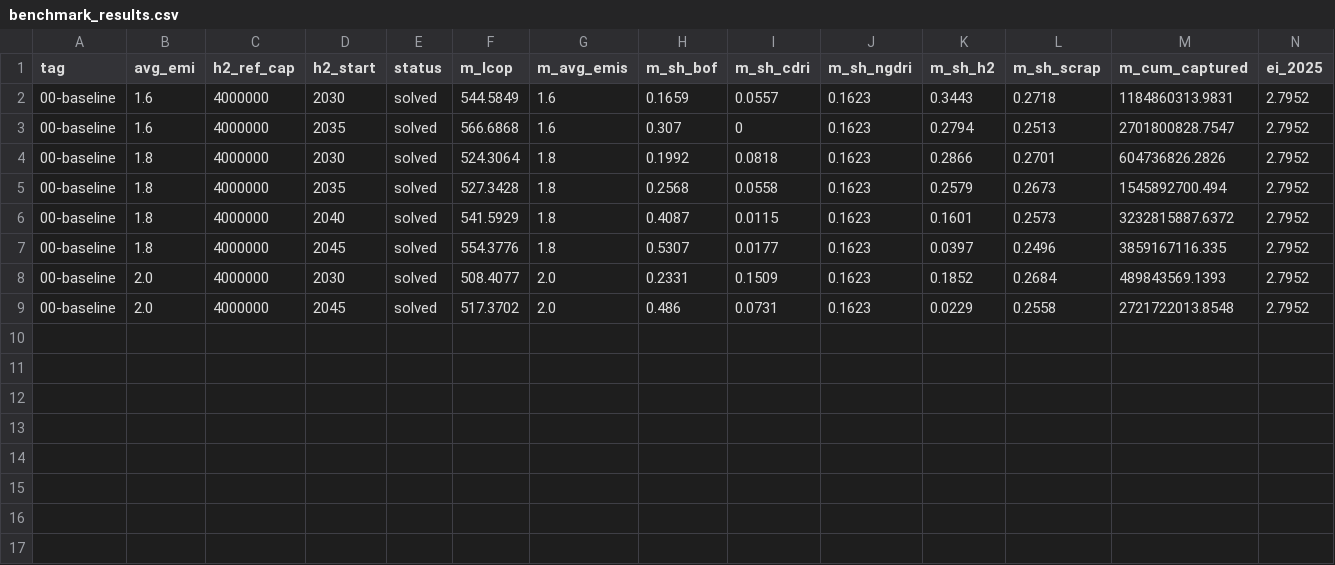
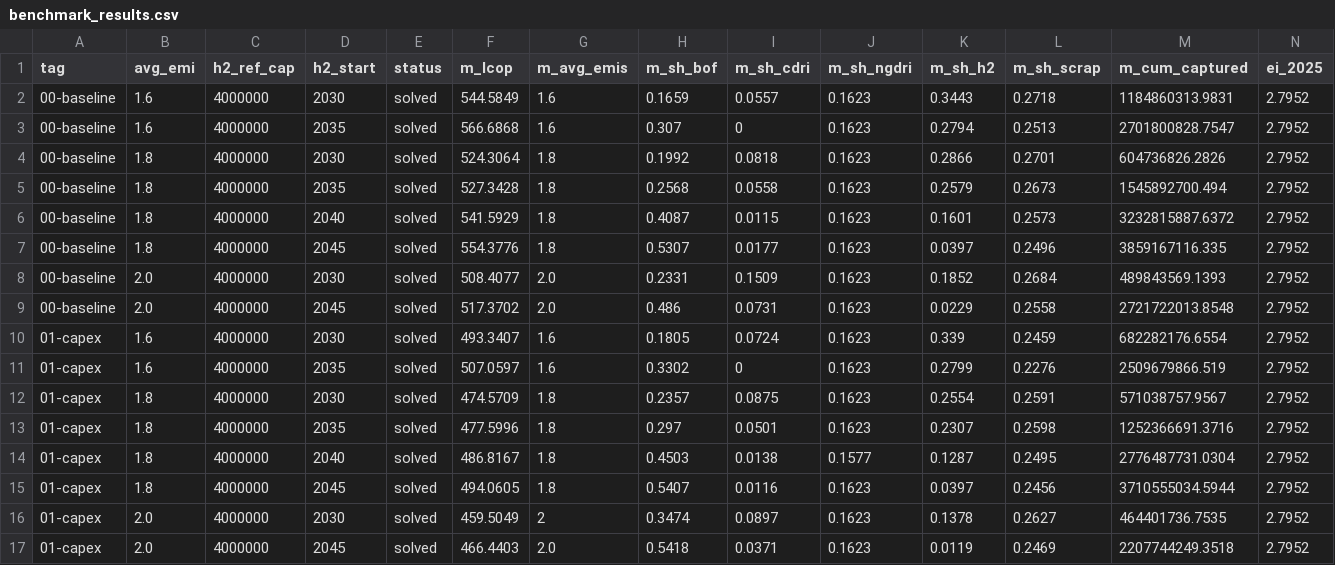
Before and after one commit to sudharshan-saranathan/steel-mip, a CSV file: tools/benchmark_results.csv, drawn as a sheet; only a part is shown; rows hold the shown columns only; the diff names each change by its address in the sheet, - before the commit and + after, or states it on an @@ line.

```diff
--- a/tools/benchmark_results.csv
+++ b/tools/benchmark_results.csv
+row 10: 01-capex | 1.6 | 4000000 | 2030 | solved | 493.3407 | 1.6 | 0.1805 | 0.0724 | 0.1623 | 0.339 | 0.2459 | 682282176.6554 | 2.7952
+row 11: 01-capex | 1.6 | 4000000 | 2035 | solved | 507.0597 | 1.6 | 0.3302 | 0 | 0.1623 | 0.2799 | 0.2276 | 2509679866.519 | 2.7952
+row 12: 01-capex | 1.8 | 4000000 | 2030 | solved | 474.5709 | 1.8 | 0.2357 | 0.0875 | 0.1623 | 0.2554 | 0.2591 | 571038757.9567 | 2.7952
+row 13: 01-capex | 1.8 | 4000000 | 2035 | solved | 477.5996 | 1.8 | 0.297 | 0.0501 | 0.1623 | 0.2307 | 0.2598 | 1252366691.3716 | 2.7952
+row 14: 01-capex | 1.8 | 4000000 | 2040 | solved | 486.8167 | 1.8 | 0.4503 | 0.0138 | 0.1577 | 0.1287 | 0.2495 | 2776487731.0304 | 2.7952
+row 15: 01-capex | 1.8 | 4000000 | 2045 | solved | 494.0605 | 1.8 | 0.5407 | 0.0116 | 0.1623 | 0.0397 | 0.2456 | 3710555034.5944 | 2.7952
+row 16: 01-capex | 2.0 | 4000000 | 2030 | solved | 459.5049 | 2 | 0.3474 | 0.0897 | 0.1623 | 0.1378 | 0.2627 | 464401736.7535 | 2.7952
+row 17: 01-capex | 2.0 | 4000000 | 2045 | solved | 466.4403 | 2.0 | 0.5418 | 0.0371 | 0.1623 | 0.0119 | 0.2469 | 2207744249.3518 | 2.7952
```
Also changed, not shown: 1 other file.
